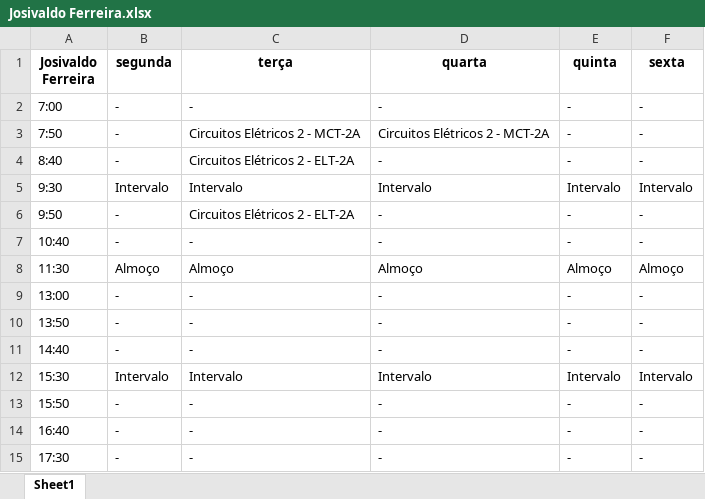
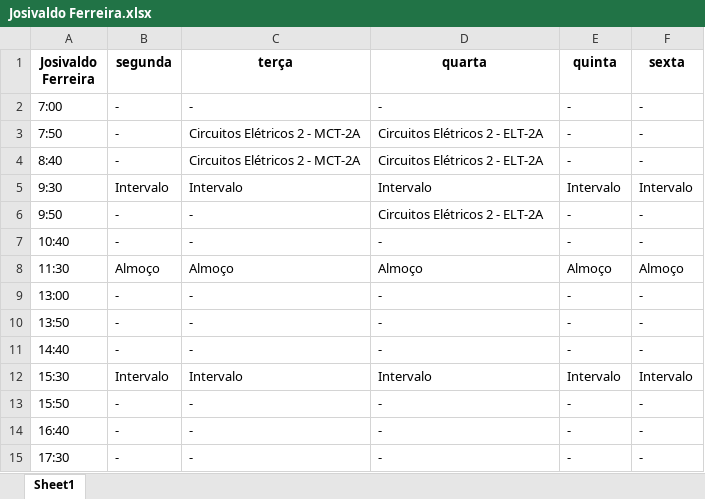
Before and after one commit to TulioHRC/Horarios-CEFET, an Excel workbook: data/teacher/Josivaldo Ferreira.xlsx, sheet Sheet1, drawn as a sheet; values as stored, in another font and other column widths than the file's, no borders; the diff names each change by its address in the sheet, - before the commit and + after, or states it on an @@ line.

```diff
--- a/data/teacher/Josivaldo Ferreira.xlsx (sheet Sheet1)
+++ b/data/teacher/Josivaldo Ferreira.xlsx (sheet Sheet1)
-D3 (quarta): Circuitos Elétricos 2 - MCT-2A
+D3 (quarta): Circuitos Elétricos 2 - ELT-2A
-C4 (terça): Circuitos Elétricos 2 - ELT-2A
+C4 (terça): Circuitos Elétricos 2 - MCT-2A
-D4 (quarta): -
+D4 (quarta): Circuitos Elétricos 2 - ELT-2A
-C6 (terça): Circuitos Elétricos 2 - ELT-2A
+C6 (terça): -
-D6 (quarta): -
+D6 (quarta): Circuitos Elétricos 2 - ELT-2A
```
Also changed, not shown: data/teacher/Andre Barros.xlsx, data/turm/ELT-2A.xlsx, 11 other files.
